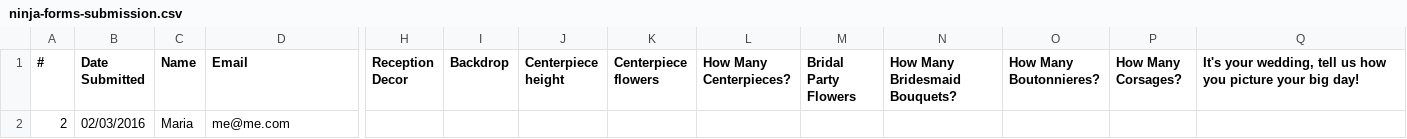
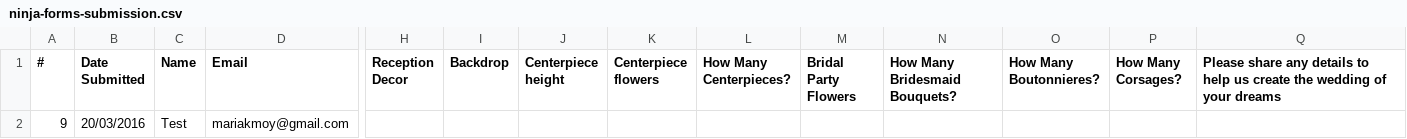
Before and after one commit to Gerdie/dreamy-wedding-company, a CSV file: wp-content/uploads/2016/03/ninja-forms-submission.csv, drawn as a sheet; only a part is shown, gaps mark what is left out; removed rows and columns are numbered as before the commit, all else as after; rows hold the shown columns only; the diff names each change by its address in the sheet, - before the commit and + after, or states it on an @@ line.

```diff
--- a/wp-content/uploads/2016/03/ninja-forms-submission.csv
+++ b/wp-content/uploads/2016/03/ninja-forms-submission.csv
-Q1: It's your wedding, tell us how you picture your big day!
+Q1: Please share any details to help us create the wedding of your dreams
-row 2: 2 | 02/03/2016 | Maria | me@me.com
+row 2: 9 | 20/03/2016 | Test | mariakmoy@gmail.com
```
Also changed, not shown: 52 other files.
